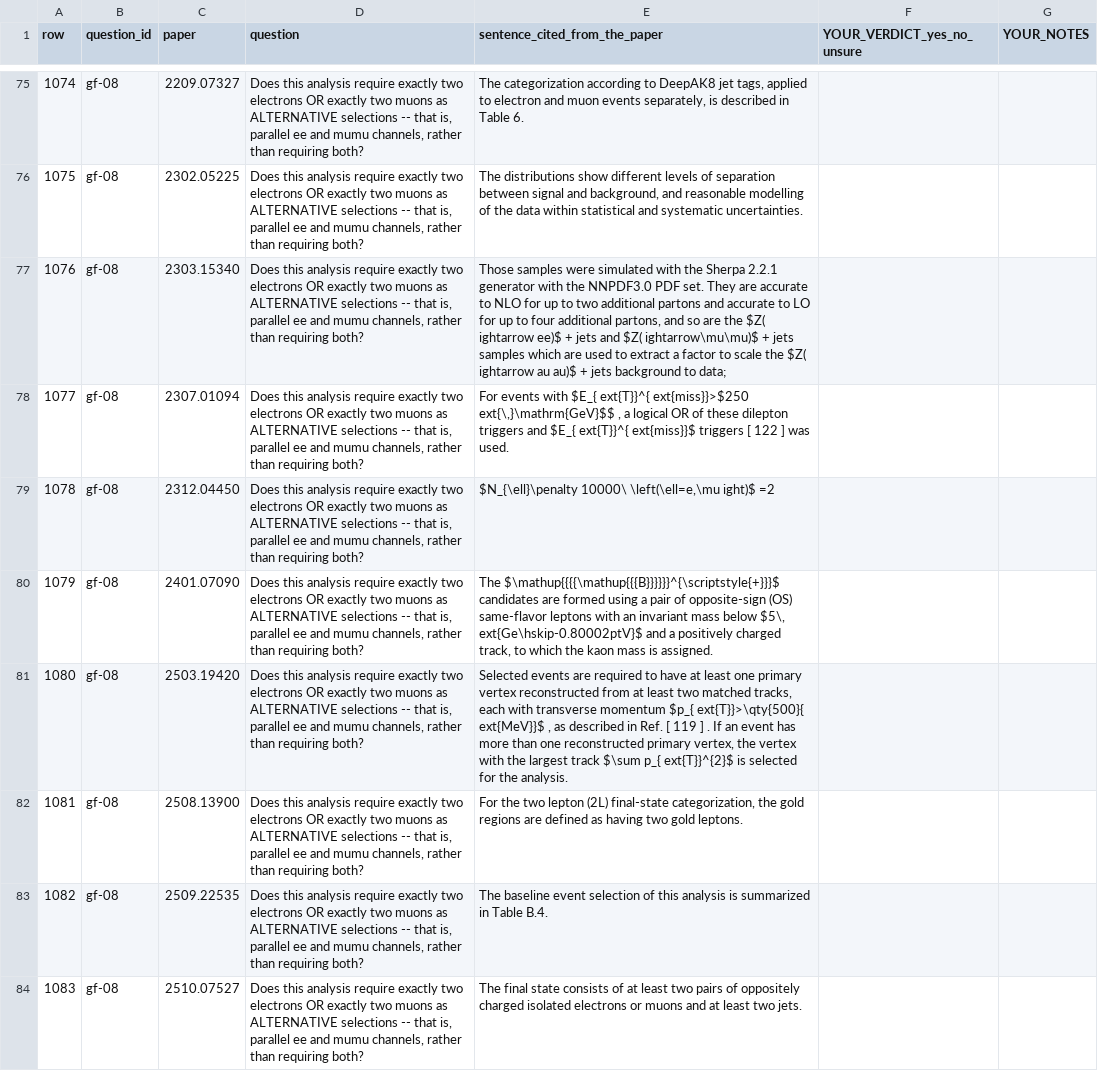
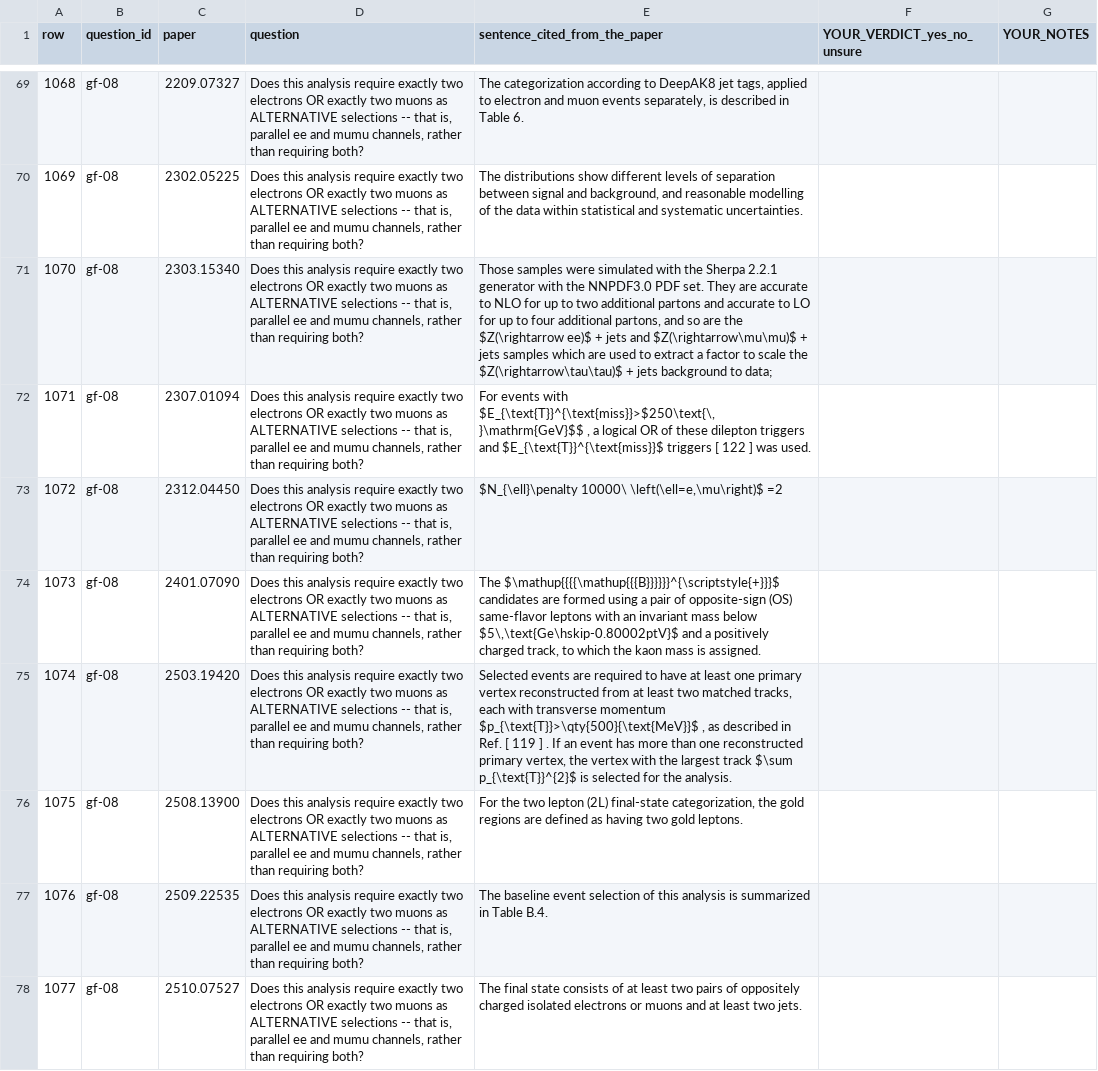
Before and after one commit to Rauljo/HEPCoverageKG, a TSV file: eval/review/batch2/gabriel-splits.tsv, drawn as a sheet; only a part is shown, gaps mark what is left out; addresses are those after the commit; the diff covers the shown part only; the diff names each change by its address in the sheet, - before the commit and + after, or states it on an @@ line.

```diff
--- a/eval/review/batch2/gabriel-splits.tsv
+++ b/eval/review/batch2/gabriel-splits.tsv
@@ column A (row) renumbered from row 27 down @@
-E71 (sentence_cited_from_the_paper): …are the $Z( ightarrow ee)$ + jets and $Z( ightarrow\mu\mu)$ + jets samples which are used to extract a factor to scale the $Z( ightarrow au au)$ + jets…
+E71 (sentence_cited_from_the_paper): …are the $Z(\rightarrow ee)$ + jets and $Z(\rightarrow\mu\mu)$ + jets samples which are used to extract a factor to scale the $Z(\rightarrow\tau\tau)$ + jets…
-E72 (sentence_cited_from_the_paper): …events with $E_{ ext{T}}^{ ext{miss}}>$250 ext{\,}\mathrm{GeV}$$ , a logical OR of these dilepton triggers and $E_{ ext{T}}^{ ext{miss}}$ triggers […
+E72 (sentence_cited_from_the_paper): …events with $E_{\text{T}}^{\text{miss}}>$250\text{\,}\mathrm{GeV}$$ , a logical OR of these dilepton triggers and $E_{\text{T}}^{\text{miss}}$ triggers […
-E73 (sentence_cited_from_the_paper): $N_{\ell}\penalty 10000\ \left(\ell=e,\mu ight)$ =2
+E73 (sentence_cited_from_the_paper): $N_{\ell}\penalty 10000\ \left(\ell=e,\mu\right)$ =2
-E74 (sentence_cited_from_the_paper): …mass below $5\, ext{Ge\hskip-0.80002ptV}$ and a…
+E74 (sentence_cited_from_the_paper): …mass below $5\,\text{Ge\hskip-0.80002ptV}$ and a…
-E75 (sentence_cited_from_the_paper): …transverse momentum $p_{ ext{T}}>\qty{500}{ ext{MeV}}$ , as described in Ref. [ 119 ] . If an event has more than one reconstructed primary vertex, the vertex with the largest track $\sum p_{ ext{T}}^{2}$ is selected…
+E75 (sentence_cited_from_the_paper): …transverse momentum $p_{\text{T}}>\qty{500}{\text{MeV}}$ , as described in Ref. [ 119 ] . If an event has more than one reconstructed primary vertex, the vertex with the largest track $\sum p_{\text{T}}^{2}$ is selected…
```
Also changed, not shown: 6 removed rows and 16 edited cells elsewhere in this file, 2 other files.
